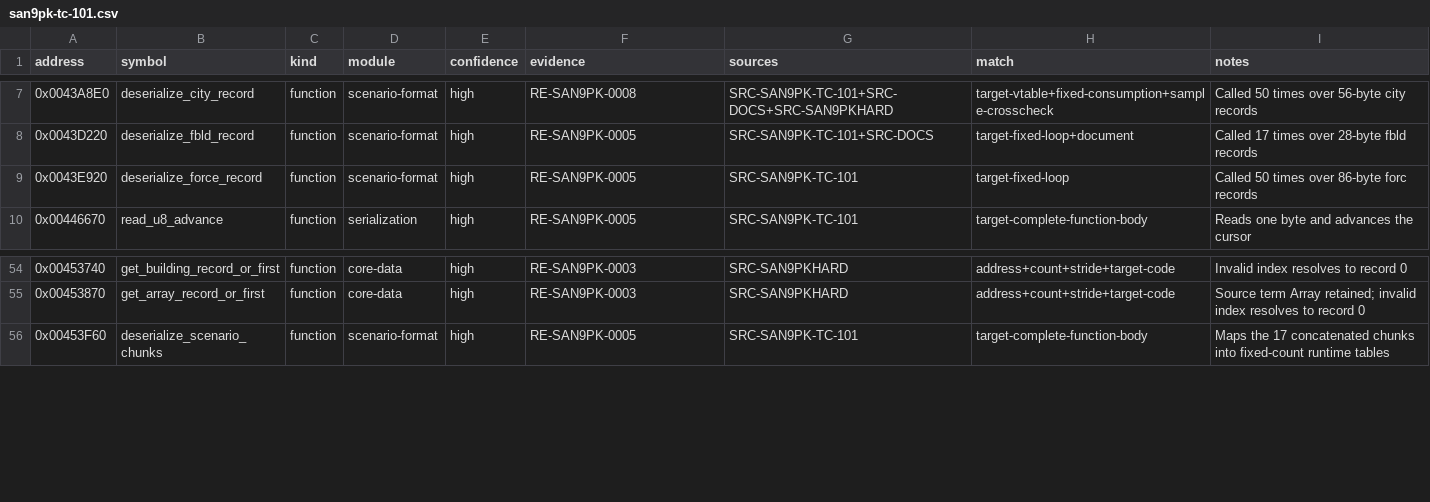
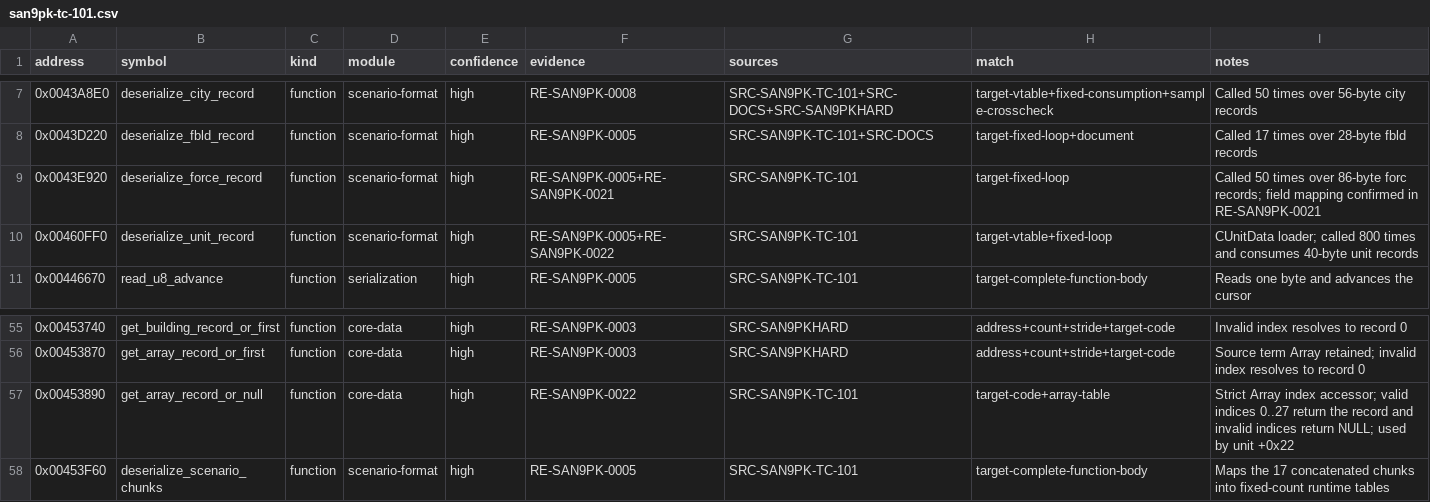
Before and after one commit to cdd1037/san9-remake, a CSV file: research/symbols/san9pk-tc-101.csv, drawn as a sheet; only a part is shown, gaps mark what is left out.

Commit message:
docs(research): consolidate scenario and runtime findings

```diff
--- a/research/symbols/san9pk-tc-101.csv
+++ b/research/symbols/san9pk-tc-101.csv
@@ -8,3 +8,4 @@ address,symbol,kind,module,confidence,evidence,sources,match,notes
 0x0043D220,deserialize_fbld_record,function,scenario-format,high,RE-SAN9PK-0005,SRC-SAN9PK-TC-101+SRC-DOCS,target-fixed-loop+document,"Called 17 times over 28-byte fbld records"
-0x0043E920,deserialize_force_record,function,scenario-format,high,RE-SAN9PK-0005,SRC-SAN9PK-TC-101,target-fixed-loop,"Called 50 times over 86-byte forc records"
+0x0043E920,deserialize_force_record,function,scenario-format,high,RE-SAN9PK-0005+RE-SAN9PK-0021,SRC-SAN9PK-TC-101,target-fixed-loop,"Called 50 times over 86-byte forc records; field mapping confirmed in RE-SAN9PK-0021"
+0x00460FF0,deserialize_unit_record,function,scenario-format,high,RE-SAN9PK-0005+RE-SAN9PK-0022,SRC-SAN9PK-TC-101,target-vtable+fixed-loop,"CUnitData loader; called 800 times and consumes 40-byte unit records"
 0x00446670,read_u8_advance,function,serialization,high,RE-SAN9PK-0005,SRC-SAN9PK-TC-101,target-complete-function-body,"Reads one byte and advances the cursor"
@@ -55,2 +56,3 @@ address,symbol,kind,module,confidence,evidence,sources,match,notes
 0x00453870,get_array_record_or_first,function,core-data,high,RE-SAN9PK-0003,SRC-SAN9PKHARD,address+count+stride+target-code,"Source term Array retained; invalid index resolves to record 0"
+0x00453890,get_array_record_or_null,function,core-data,high,RE-SAN9PK-0022,SRC-SAN9PK-TC-101,target-code+array-table,"Strict Array index accessor; valid indices 0..27 return the record and invalid indices return NULL; used by unit +0x22"
 0x00453F60,deserialize_scenario_chunks,function,scenario-format,high,RE-SAN9PK-0005,SRC-SAN9PK-TC-101,target-complete-function-body,"Maps the 17 concatenated chunks into fixed-count runtime tables"
```
Also changed, not shown: 37 other files.
